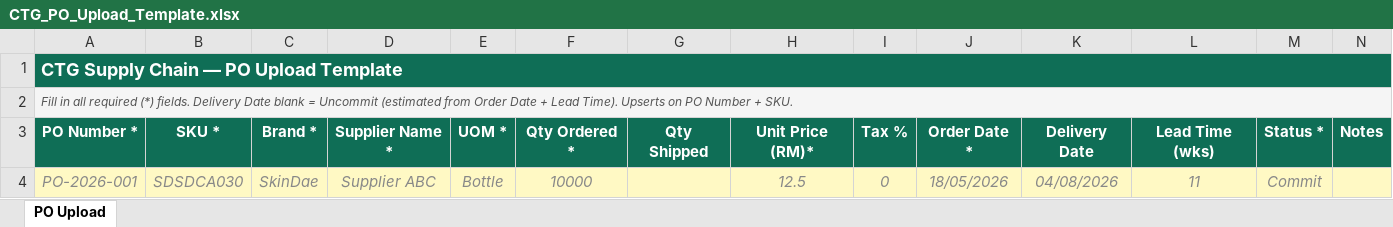
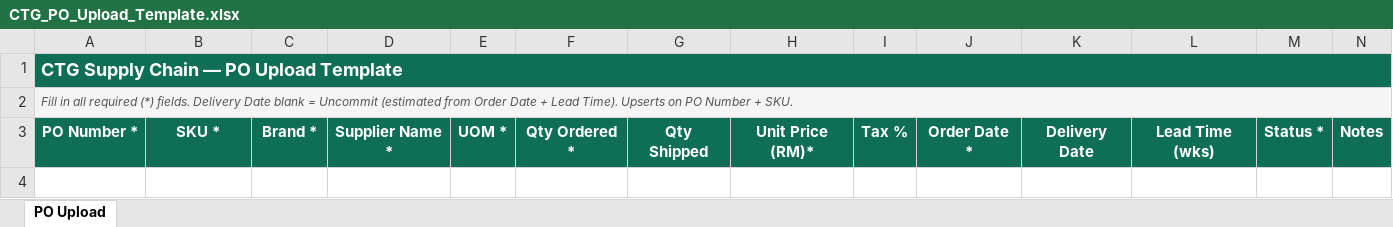
Before and after one commit to ctgsupplychain/ctg-sd-portal, an Excel workbook: public/templates/CTG_PO_Upload_Template.xlsx, sheet PO Upload, drawn as a sheet; values as stored, in another font and other column widths than the file's, no borders; the diff names each change by its address in the sheet, - before the commit and + after, or states it on an @@ line.

Commit message:
fix: remove sample rows from PO and Master SKU templates
Sample row on row 4 would be parsed as real data on upload.
Templates now have only 3 rows: title, instructions, headers.
User fills data from row 4 onward.

```diff
--- a/public/templates/CTG_PO_Upload_Template.xlsx (sheet PO Upload)
+++ b/public/templates/CTG_PO_Upload_Template.xlsx (sheet PO Upload)
-row 4: PO-2026-001 | SDSDCA030 | SkinDae | Supplier ABC | Bottle | 10000 |  | 12.5 | 0 | 18/05/2026 | 04/08/2026 | 11 | Commit
```
Also changed, not shown: public/templates/CTG_Master_SKU_Template.xlsx.
